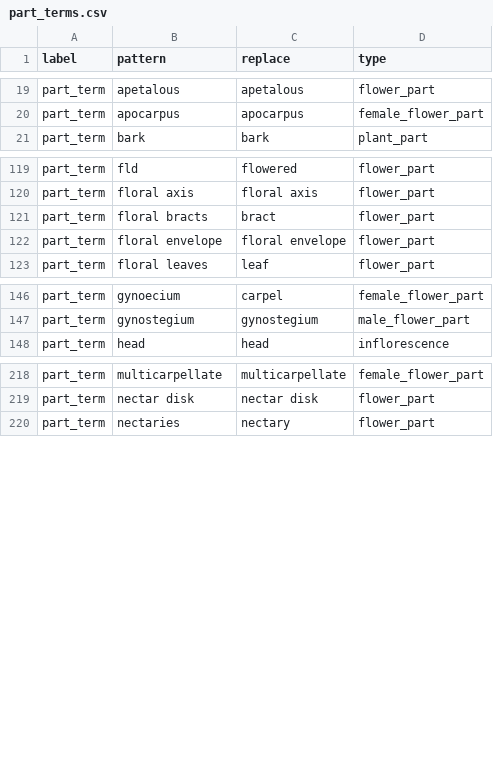
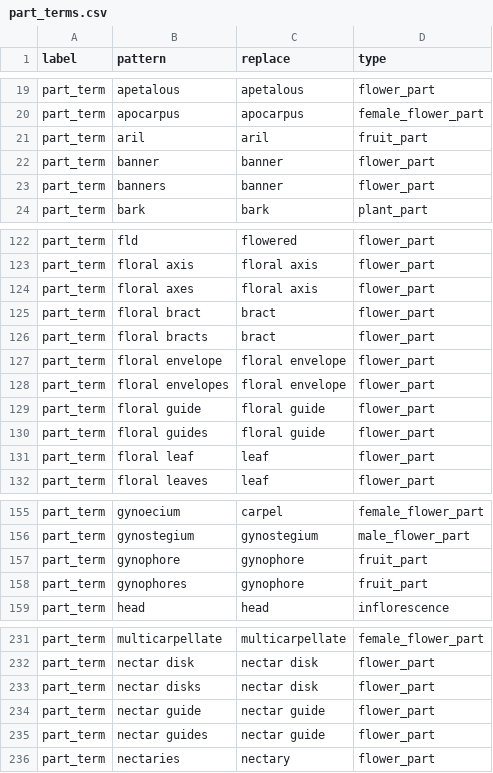
Before and after one commit to rafelafrance/FloraTraiter, a CSV file: flora/pylib/rules/terms/part_terms.csv, drawn as a sheet; only a part is shown, gaps mark what is left out; the diff covers the shown part only; the diff names each change by its address in the sheet, - before the commit and + after, or states it on an @@ line.

Commit message:
Add terms & remove count traits if too far from part or subpart

```diff
--- a/flora/pylib/rules/terms/part_terms.csv
+++ b/flora/pylib/rules/terms/part_terms.csv
+row 21: part_term | aril | aril | fruit_part
+row 22: part_term | banner | banner | flower_part
+row 23: part_term | banners | banner | flower_part
+row 124: part_term | floral axes | floral axis | flower_part
+row 125: part_term | floral bract | bract | flower_part
+row 128: part_term | floral envelopes | floral envelope | flower_part
+row 129: part_term | floral guide | floral guide | flower_part
+row 130: part_term | floral guides | floral guide | flower_part
+row 131: part_term | floral leaf | leaf | flower_part
+row 157: part_term | gynophore | gynophore | fruit_part
+row 158: part_term | gynophores | gynophore | fruit_part
+row 233: part_term | nectar disks | nectar disk | flower_part
+row 234: part_term | nectar guide | nectar guide | flower_part
+row 235: part_term | nectar guides | nectar guide | flower_part
```
Also changed, not shown: 4 added rows elsewhere in this file, flora/pylib/rules/terms/shape_terms.csv, flora/pylib/rules/terms/subpart_terms.csv, 6 other files.
